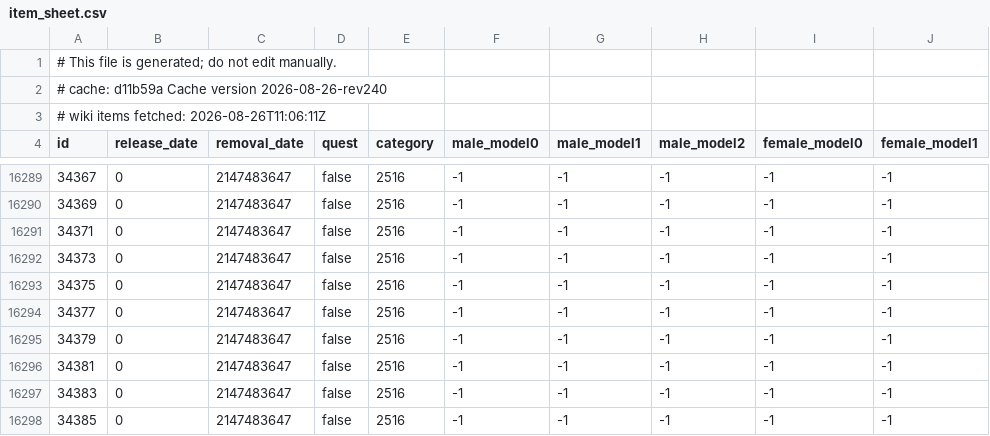
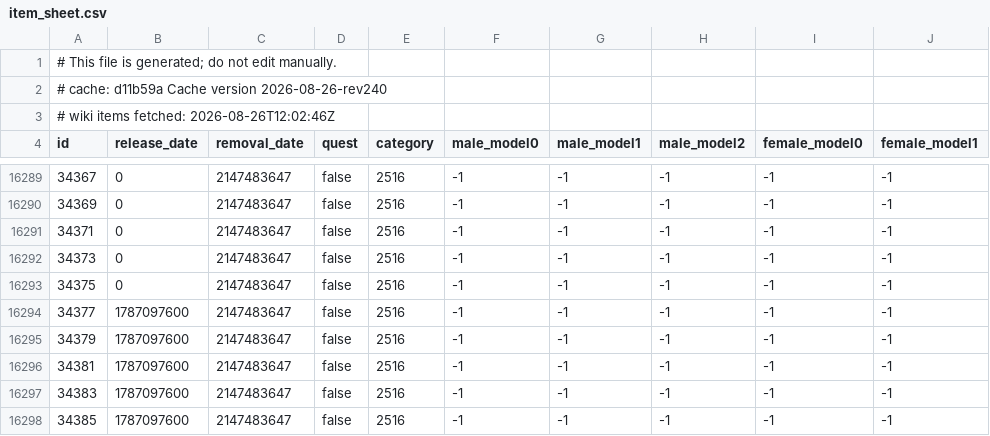
Before and after one commit to jhughes/glamourer_data, a CSV file: v1/item_sheet.csv, drawn as a sheet; only a part is shown, gaps mark what is left out; the diff names each change by its address in the sheet, - before the commit and + after, or states it on an @@ line.

```diff
--- a/v1/item_sheet.csv
+++ b/v1/item_sheet.csv
-A3 (id): # wiki items fetched: 2026-08-26T11:06:11Z
+A3 (id): # wiki items fetched: 2026-08-26T12:02:46Z
-B16294:B16298 (release_date): 0
+B16294:B16298 (release_date): 1787097600
```
Also changed, not shown: v1/pet_sheet.csv.
